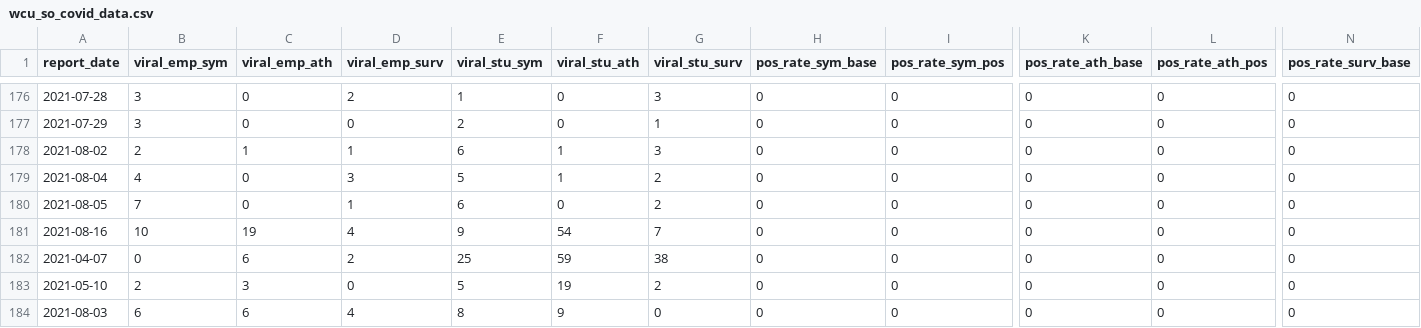
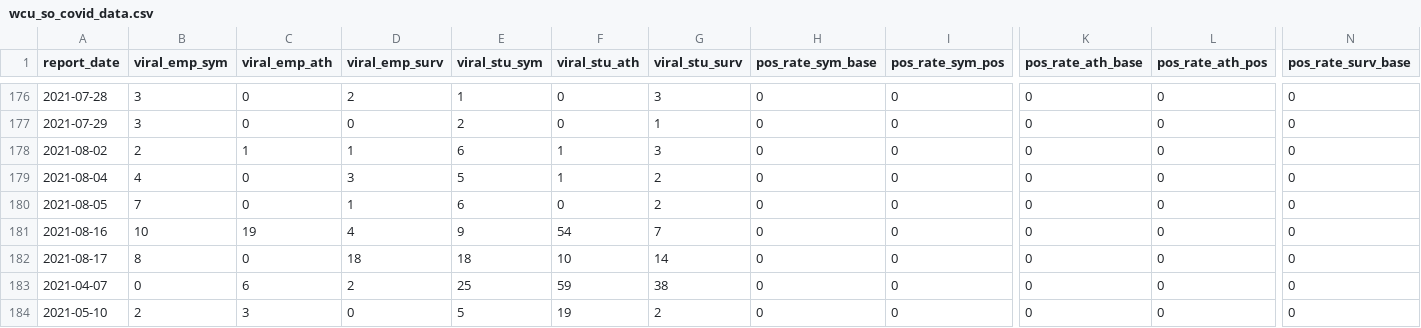
Before and after one commit to c-cortright/wcu_covid_resources, a CSV file: wcu_so_covid_data.csv, drawn as a sheet; only a part is shown, gaps mark what is left out; the shorter side is filled out with more unchanged rows; rows hold the shown columns only; the diff names each change by its address in the sheet, - before the commit and + after, or states it on an @@ line.

Commit message:
Automatic File Update Operation

```diff
--- a/wcu_so_covid_data.csv
+++ b/wcu_so_covid_data.csv
+row 182: 2021-08-17 | 8 | 0 | 18 | 18 | 10 | 14 | 0 | 0 | 0 | 0 | 0
```
